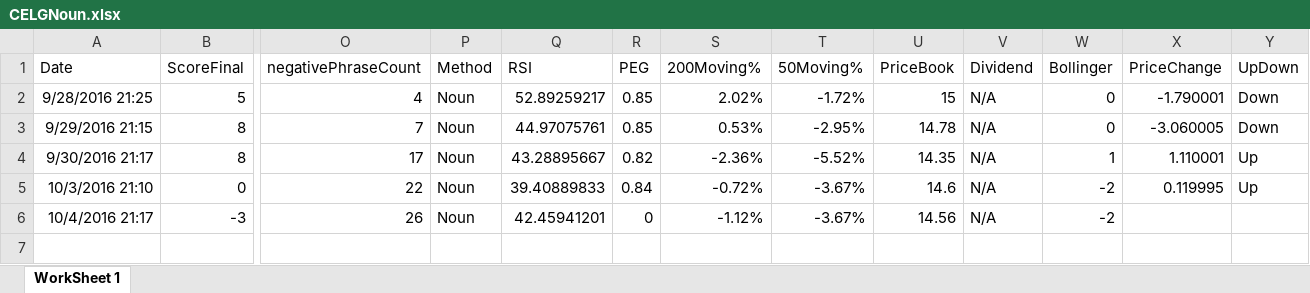
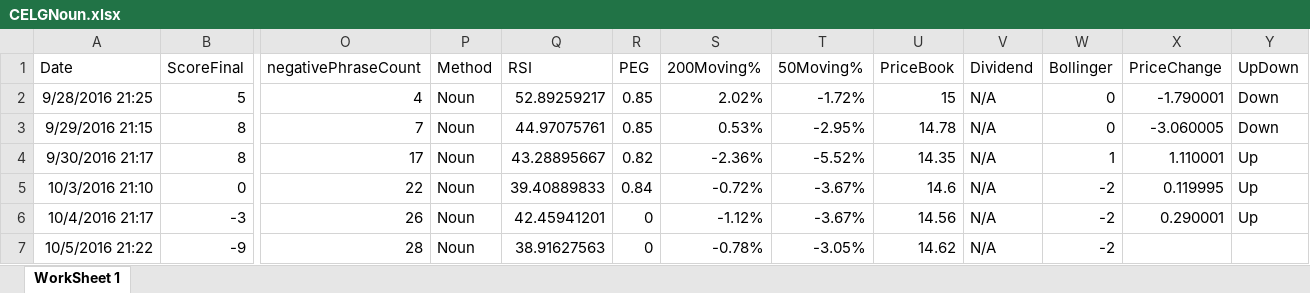
Before and after one commit to adnangumus/StockPredictor, an Excel workbook: StockPredictor/bin/Debug/Packages/Data/CELG/CELGNoun.xlsx, sheet WorkSheet 1, drawn as a sheet; only a part is shown, gaps mark what is left out; values as stored, in another font and other column widths than the file's, no borders; rows hold the shown columns only; the diff names each change by its address in the sheet, - before the commit and + after, or states it on an @@ line.

```diff
--- a/StockPredictor/bin/Debug/Packages/Data/CELG/CELGNoun.xlsx (sheet WorkSheet 1)
+++ b/StockPredictor/bin/Debug/Packages/Data/CELG/CELGNoun.xlsx (sheet WorkSheet 1)
-X6 (PriceChange): (empty)
+X6 (PriceChange): 0.290001
-Y6 (UpDown): (empty)
+Y6 (UpDown): Up
+row 7: 10/5/2016 21:22 | -9 | 28 | Noun | 38.91627563 | 0 | -0.78% | -3.05% | 14.62 | N/A | -2
```
Also changed, not shown: StockPredictor/bin/Debug/Packages/Data/AAPL/AAPLBag.xlsx, StockPredictor/bin/Debug/Packages/Data/AAPL/AAPLNamed.xlsx, 50 other files.
